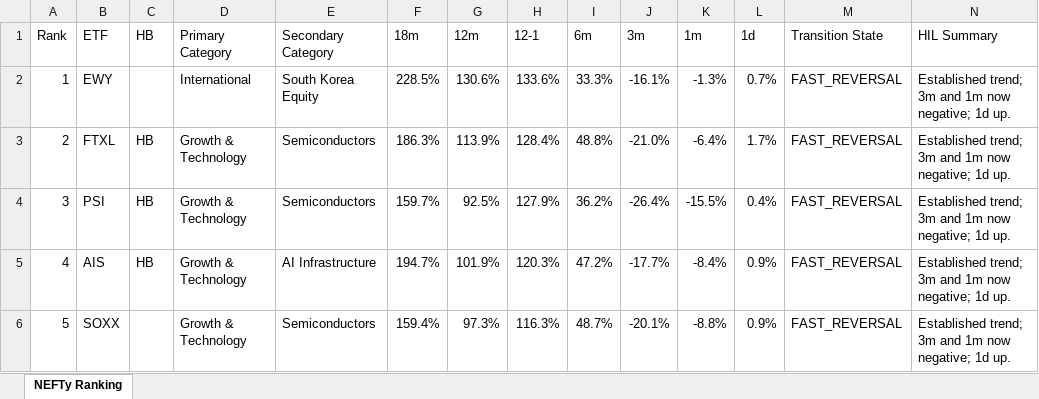
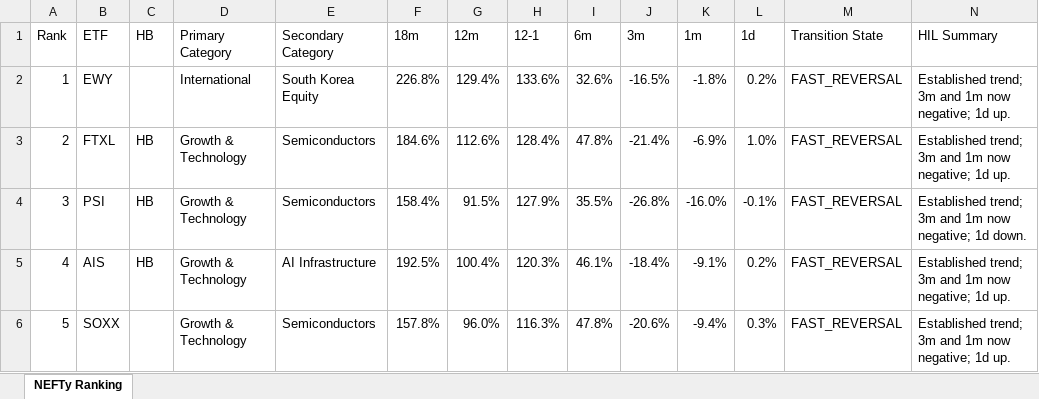
Before and after one commit to DarkMoonv1/NEFTy, an Excel workbook: NEFTy_LATEST.xlsx, sheet NEFTy Ranking, drawn as a sheet; only a part is shown; values as stored, in another font and other column widths than the file's, no cell formats; the diff covers the shown part only; the diff names each change by its address in the sheet, - before the commit and + after, or states it on an @@ line.

Commit message:
Update NEFTy_LATEST.xlsx

```diff
--- a/NEFTy_LATEST.xlsx (sheet NEFTy Ranking)
+++ b/NEFTy_LATEST.xlsx (sheet NEFTy Ranking)
-F2 (18m): 228.5%
+F2 (18m): 226.8%
-G2 (12m): 130.6%
+G2 (12m): 129.4%
-I2 (6m): 33.3%
+I2 (6m): 32.6%
-J2 (3m): -16.1%
+J2 (3m): -16.5%
-K2 (1m): -1.3%
+K2 (1m): -1.8%
-L2 (1d): 0.7%
+L2 (1d): 0.2%
-F3 (18m): 186.3%
+F3 (18m): 184.6%
-G3 (12m): 113.9%
+G3 (12m): 112.6%
-I3 (6m): 48.8%
+I3 (6m): 47.8%
-J3 (3m): -21.0%
+J3 (3m): -21.4%
-K3 (1m): -6.4%
+K3 (1m): -6.9%
-L3 (1d): 1.7%
+L3 (1d): 1.0%
-F4 (18m): 159.7%
+F4 (18m): 158.4%
-G4 (12m): 92.5%
+G4 (12m): 91.5%
-I4 (6m): 36.2%
+I4 (6m): 35.5%
-J4 (3m): -26.4%
+J4 (3m): -26.8%
-K4 (1m): -15.5%
+K4 (1m): -16.0%
-L4 (1d): 0.4%
+L4 (1d): -0.1%
-N4 (HIL Summary): …negative; 1d up.
+N4 (HIL Summary): …negative; 1d down.
-F5 (18m): 194.7%
+F5 (18m): 192.5%
-G5 (12m): 101.9%
+G5 (12m): 100.4%
-I5 (6m): 47.2%
+I5 (6m): 46.1%
-J5 (3m): -17.7%
+J5 (3m): -18.4%
-K5 (1m): -8.4%
+K5 (1m): -9.1%
-L5 (1d): 0.9%
+L5 (1d): 0.2%
-F6 (18m): 159.4%
+F6 (18m): 157.8%
-G6 (12m): 97.3%
+G6 (12m): 96.0%
-I6 (6m): 48.7%
+I6 (6m): 47.8%
-J6 (3m): -20.1%
+J6 (3m): -20.6%
-K6 (1m): -8.8%
+K6 (1m): -9.4%
-L6 (1d): 0.9%
+L6 (1d): 0.3%
```
Also changed, not shown: 521 edited cells elsewhere in this sheet, cell formats.
